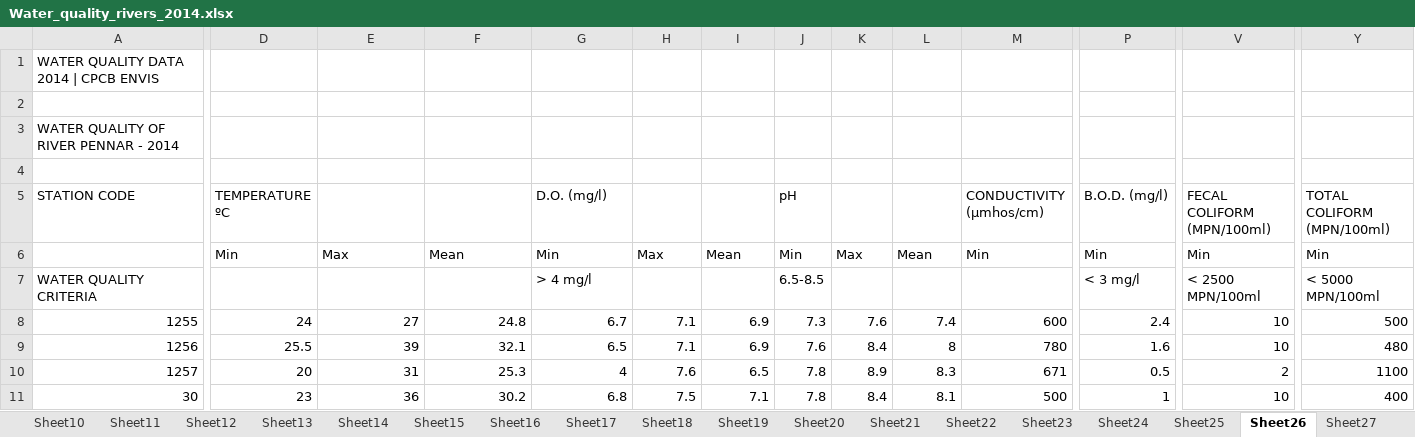
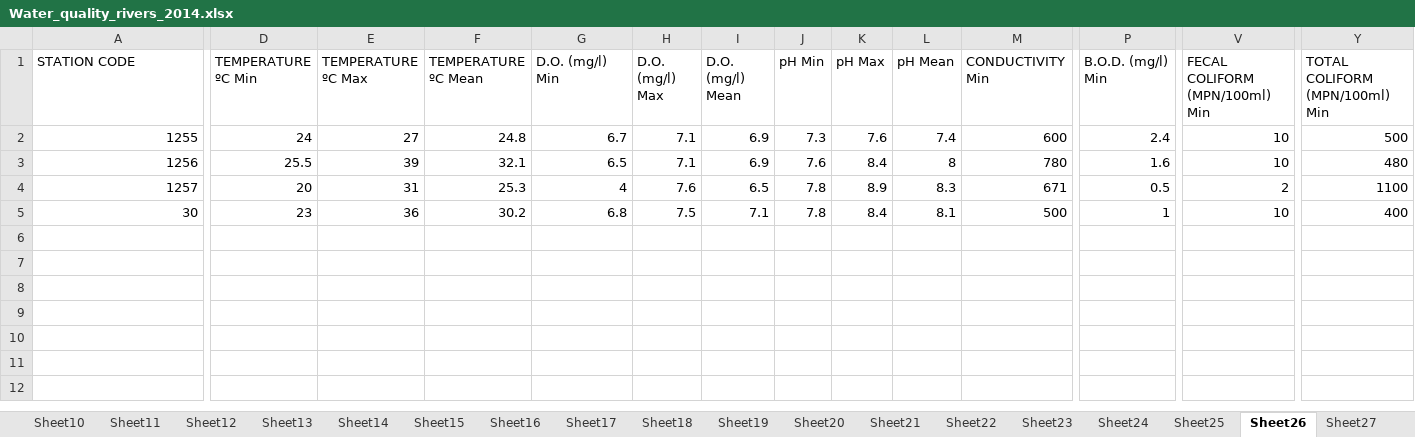
Before and after one commit to PrithviK21/D12A_WaterQualityModel, an Excel workbook: Database/Water_quality_rivers_2014.xlsx, sheet Sheet26, drawn as a sheet; only a part is shown, gaps mark what is left out; values as stored, in another font and other column widths than the file's, no borders; removed rows and columns are numbered as before the commit, all else as after; rows hold the shown columns only; the diff covers the shown part only; the diff names each change by its address in the sheet, - before the commit and + after, or states it on an @@ line.

```diff
--- a/Database/Water_quality_rivers_2014.xlsx (sheet Sheet26)
+++ b/Database/Water_quality_rivers_2014.xlsx (sheet Sheet26)
-row 1: WATER QUALITY DATA 2014 | CPCB ENVIS
-row 2: (empty)
-row 3: WATER QUALITY OF RIVER PENNAR - 2014
-row 4: (empty)
-D1: TEMPERATURE ºC
+D1: TEMPERATURE ºC Min
-E1: (empty)
+E1: TEMPERATURE ºC Max
-F1: (empty)
+F1: TEMPERATURE ºC Mean
-G1: D.O. (mg/l)
+G1: D.O. (mg/l) Min
-H1: (empty)
+H1: D.O. (mg/l) Max
-I1: (empty)
+I1: D.O. (mg/l) Mean
-J1: pH
+J1: pH Min
-K1: (empty)
+K1: pH Max
-L1: (empty)
+L1: pH Mean
-M1: CONDUCTIVITY (µmhos/cm)
+M1: CONDUCTIVITY Min
-P1: B.O.D. (mg/l)
+P1: B.O.D. (mg/l) Min
-V1: FECAL COLIFORM (MPN/100ml)
+V1: FECAL COLIFORM (MPN/100ml) Min
-Y1: TOTAL COLIFORM (MPN/100ml)
+Y1: TOTAL COLIFORM (MPN/100ml) Min
-row 6:  | Min | Max | Mean | Min | Max | Mean | Min | Max | Mean | Min | Min | Min | Min
-row 7: WATER QUALITY CRITERIA |  |  |  | > 4 mg/l |  |  | 6.5-8.5 |  |  |  | < 3 mg/l | < 2500 MPN/100ml | < 5000 MPN/100ml
```
Also changed, not shown: 11 edited cells elsewhere in this sheet, sheet Sheet20, sheet Sheet19, sheet Sheet9, sheet Sheet13, sheet Sheet11, sheet Sheet10, 23 more sheets, Database/Water_quality_rivers_2010.xlsx.
